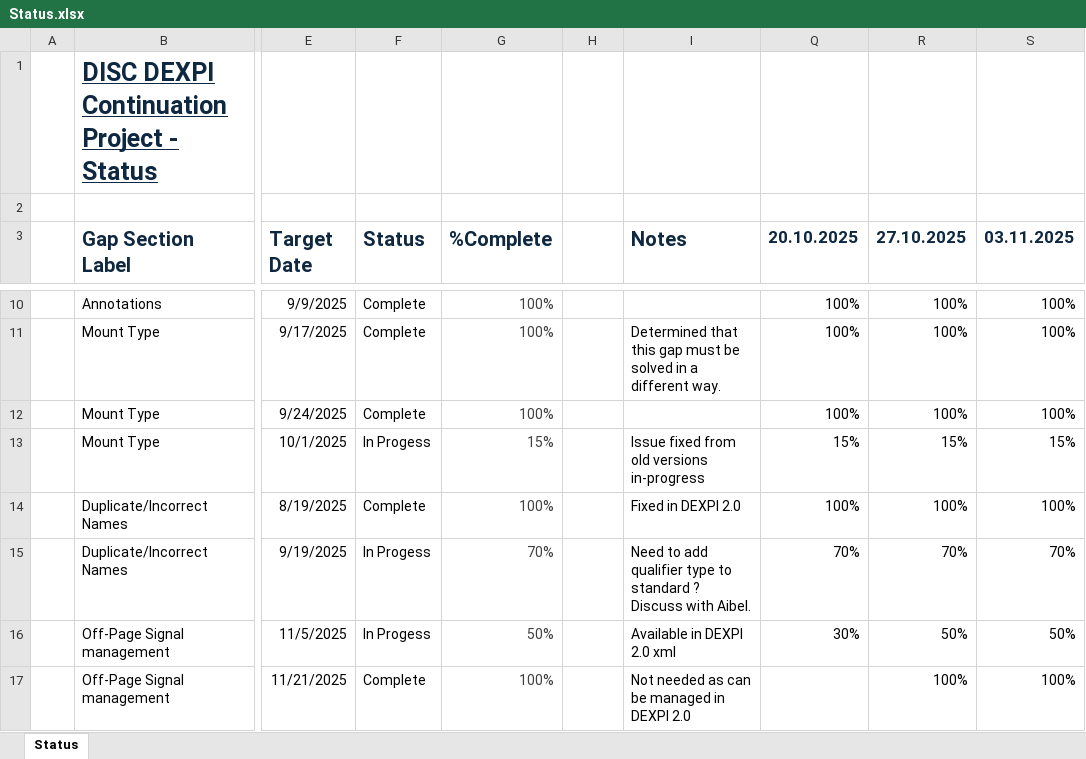
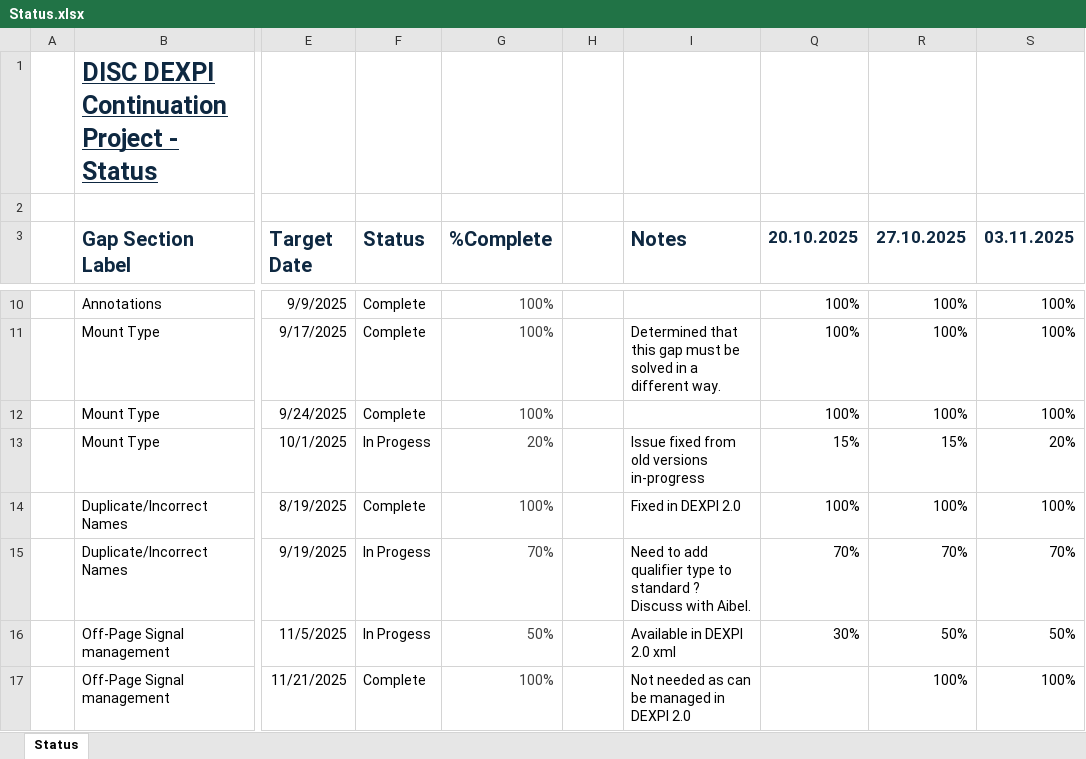
Before and after one commit to ToniaPedersen/DISCDEXPI, an Excel workbook: ContinuationProject/Status.xlsx, sheet Status, drawn as a sheet; only a part is shown, gaps mark what is left out; values as stored, in another font and other column widths than the file's, no borders; conditional formats not drawn; the diff covers the shown part only; the diff names each change by its address in the sheet, - before the commit and + after, or states it on an @@ line.

Commit message:
Update Status.xlsx

```diff
--- a/ContinuationProject/Status.xlsx (sheet Status)
+++ b/ContinuationProject/Status.xlsx (sheet Status)
-G13 (%Complete): 15%
+G13 (%Complete): 20%
-S13 (03.11.2025): 15%
+S13 (03.11.2025): 20%
```
Also changed, not shown: 1 added row, 1 removed row and 14 edited cells elsewhere in this sheet.
